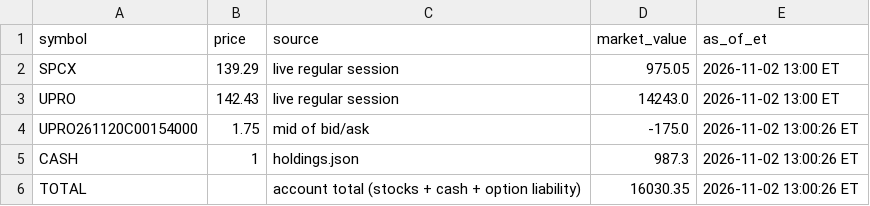
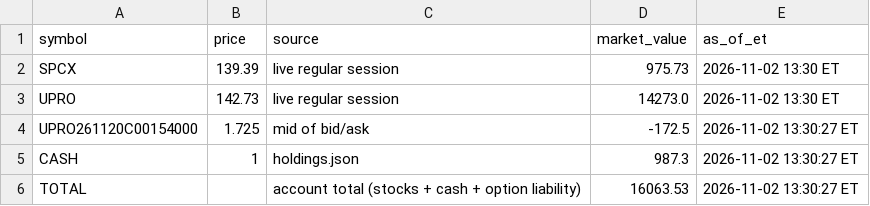
Before and after one commit to AT4Engineer/pq-22e56fd9, a CSV file: data/current.csv, drawn as a sheet.

```diff
--- a/data/current.csv
+++ b/data/current.csv
@@ -1,6 +1,6 @@
 symbol,price,source,market_value,as_of_et
-SPCX,139.29,live regular session,975.05,2026-11-02 13:00 ET
-UPRO,142.43,live regular session,14243.0,2026-11-02 13:00 ET
-UPRO261120C00154000,1.75,mid of bid/ask,-175.0,2026-11-02 13:00:26 ET
-CASH,1,holdings.json,987.3,2026-11-02 13:00:26 ET
-TOTAL,,account total (stocks + cash + option liability),16030.35,2026-11-02 13:00:26 ET
+SPCX,139.39,live regular session,975.73,2026-11-02 13:30 ET
+UPRO,142.73,live regular session,14273.0,2026-11-02 13:30 ET
+UPRO261120C00154000,1.725,mid of bid/ask,-172.5,2026-11-02 13:30:27 ET
+CASH,1,holdings.json,987.3,2026-11-02 13:30:27 ET
+TOTAL,,account total (stocks + cash + option liability),16063.53,2026-11-02 13:30:27 ET
```
Also changed, not shown: data/history.csv, data/intraday.csv, 16 other files.
